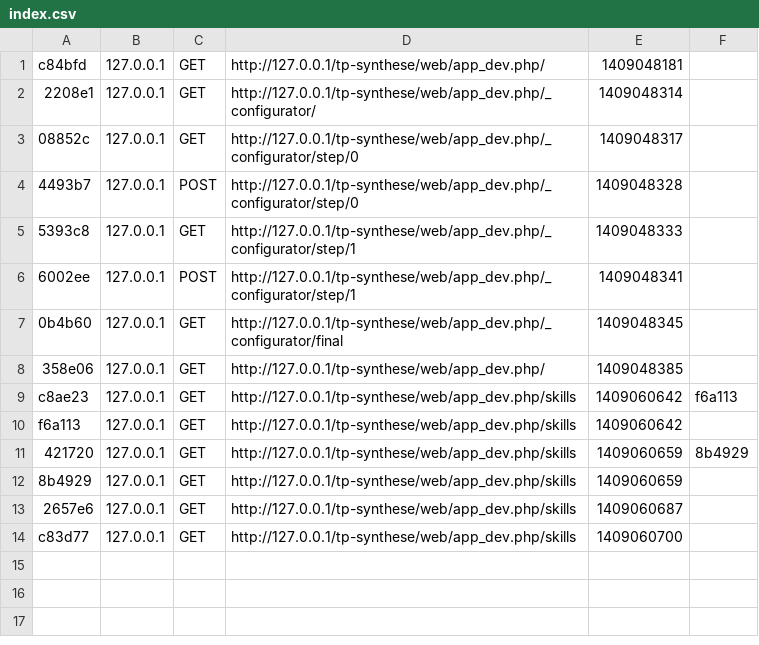
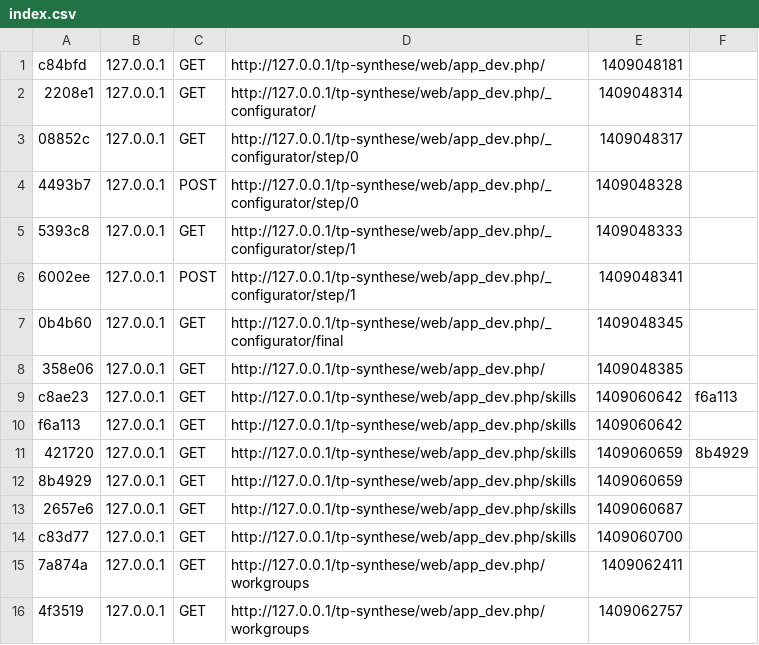
Before and after one commit to jetoune/tp-synthese, a CSV file: app/cache/dev/profiler/index.csv, drawn as a sheet.

Commit message:
bundle workgroups

```diff
--- a/app/cache/dev/profiler/index.csv
+++ b/app/cache/dev/profiler/index.csv
@@ -14 +14,3 @@ f6a113,127.0.0.1,GET,http://127.0.0.1/tp-synthese/web/app_dev.php/skills,1409060
 c83d77,127.0.0.1,GET,http://127.0.0.1/tp-synthese/web/app_dev.php/skills,1409060700,
+7a874a,127.0.0.1,GET,http://127.0.0.1/tp-synthese/web/app_dev.php/workgroups,1409062411,
+4f3519,127.0.0.1,GET,http://127.0.0.1/tp-synthese/web/app_dev.php/workgroups,1409062757,
```
Also changed, not shown: 32 other files.
